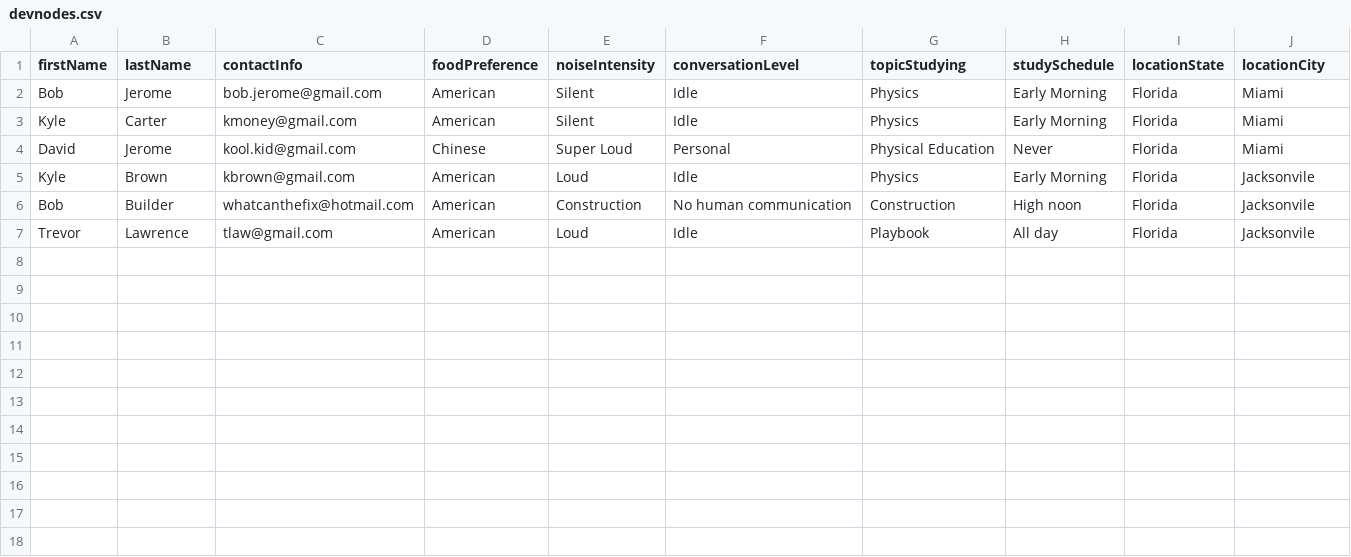
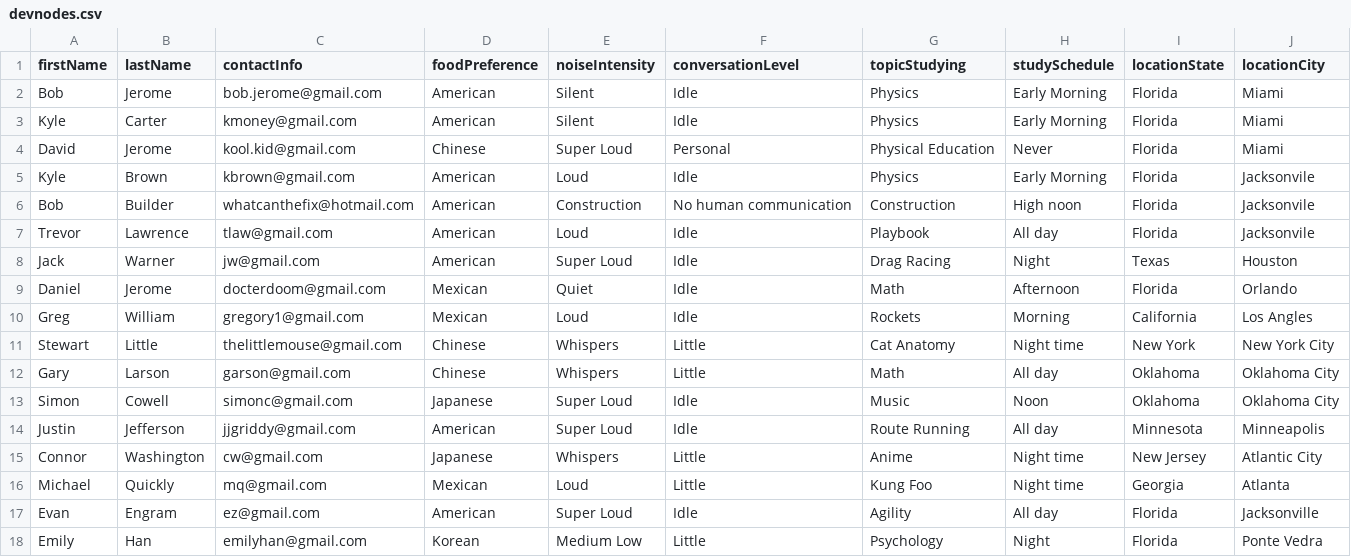
Before and after one commit to davidljerome03/shellHacksProject, a CSV file: tmp/devnodes.csv, drawn as a sheet.

Commit message:
updated devnodes

```diff
--- a/tmp/devnodes.csv
+++ b/tmp/devnodes.csv
@@ -7 +7,12 @@ Bob,Builder,whatcanthefix@hotmail.com,American,Construction,No human communicati
 Trevor,Lawrence,tlaw@gmail.com,American,Loud,Idle,Playbook,All day,Florida,Jacksonvile
+Jack,Warner,jw@gmail.com,American,Super Loud,Idle,Drag Racing,Night,Texas,Houston
+Daniel,Jerome,docterdoom@gmail.com,Mexican,Quiet,Idle,Math,Afternoon,Florida,Orlando
+Greg,William,gregory1@gmail.com,Mexican,Loud,Idle,Rockets,Morning,California,Los Angles
+Stewart,Little,thelittlemouse@gmail.com,Chinese,Whispers,Little,Cat Anatomy,Night time,New York,New York City
+Gary,Larson,garson@gmail.com,Chinese,Whispers,Little,Math,All day,Oklahoma,Oklahoma City
+Simon,Cowell,simonc@gmail.com,Japanese,Super Loud,Idle,Music,Noon,Oklahoma,Oklahoma City
+Justin,Jefferson,jjgriddy@gmail.com,American,Super Loud,Idle,Route Running,All day,Minnesota,Minneapolis
+Connor,Washington,cw@gmail.com,Japanese,Whispers,Little,Anime,Night time,New Jersey,Atlantic City
+Michael,Quickly,mq@gmail.com,Mexican,Loud,Little,Kung Foo,Night time,Georgia,Atlanta
+Evan,Engram,ez@gmail.com,American,Super Loud,Idle,Agility,All day,Florida,Jacksonville
+Emily,Han,emilyhan@gmail.com,Korean,Medium Low,Little,Psychology,Night,Florida,Ponte Vedra
```
